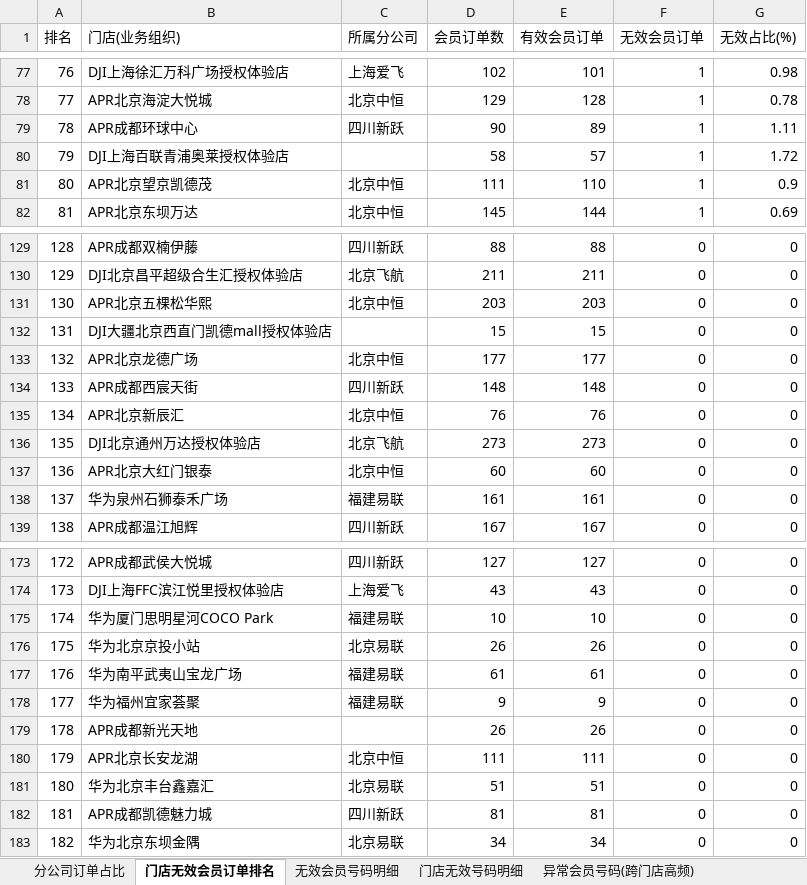
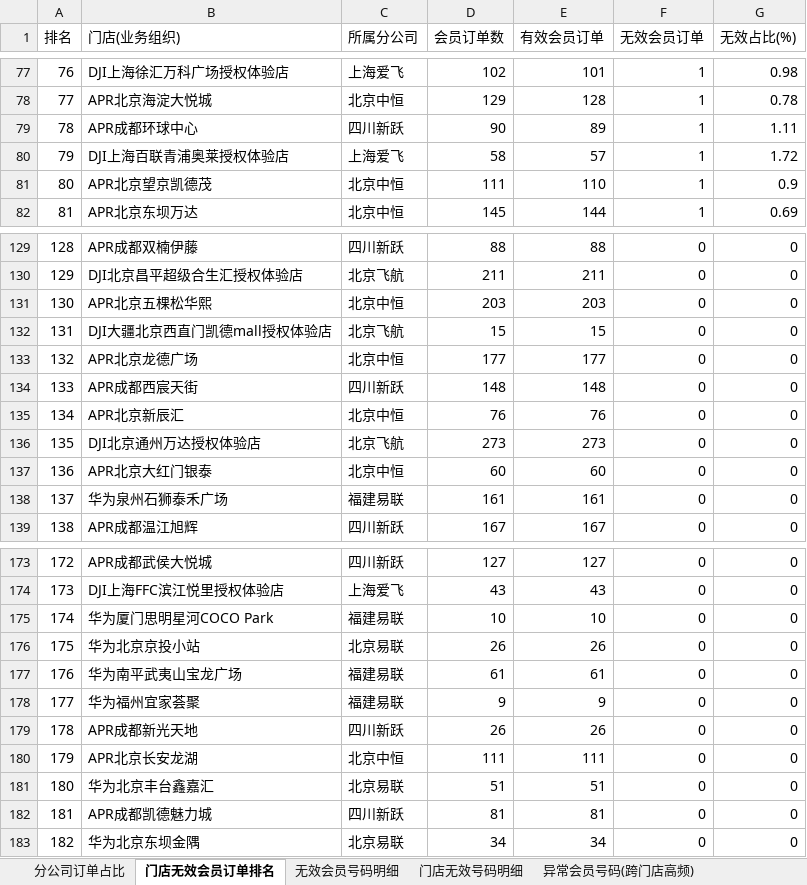
Before and after one commit to panghao007/retail-dashboard, an Excel workbook: d/2026-09-27_会员有效性分析.xlsx, sheet 门店无效会员订单排名, drawn as a sheet; only a part is shown, gaps mark what is left out; values as stored, in another font and other column widths than the file's, no borders; the diff names each change by its address in the sheet, - before the commit and + after, or states it on an @@ line.

```diff
--- a/d/2026-09-27_会员有效性分析.xlsx (sheet 门店无效会员订单排名)
+++ b/d/2026-09-27_会员有效性分析.xlsx (sheet 门店无效会员订单排名)
-C80 (所属分公司): (empty)
+C80 (所属分公司): 上海爱飞
-C132 (所属分公司): (empty)
+C132 (所属分公司): 北京飞航
-C179 (所属分公司): (empty)
+C179 (所属分公司): 四川新跃
```
Also changed, not shown: sheet 无效会员号码明细, sheet 退货订单明细, sheet 分公司订单占比, sheet 门店无效号码明细, sheet 异常会员号码(跨门店高频), sheet 异常明细(订单级), 5 other files.
